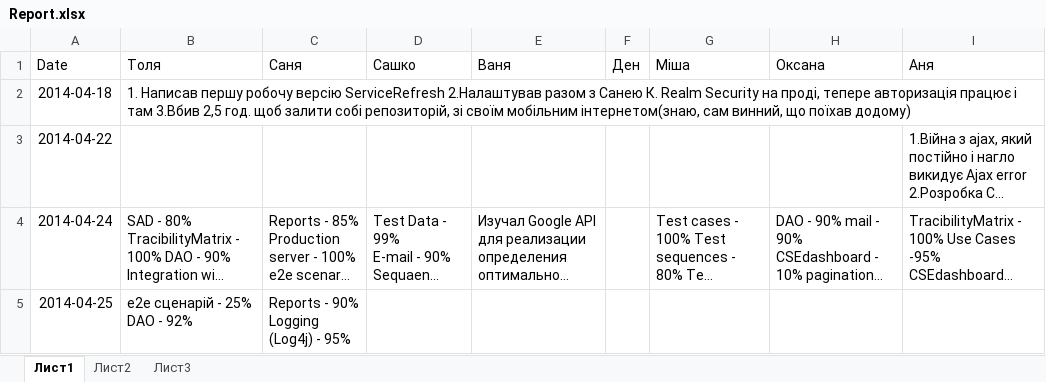
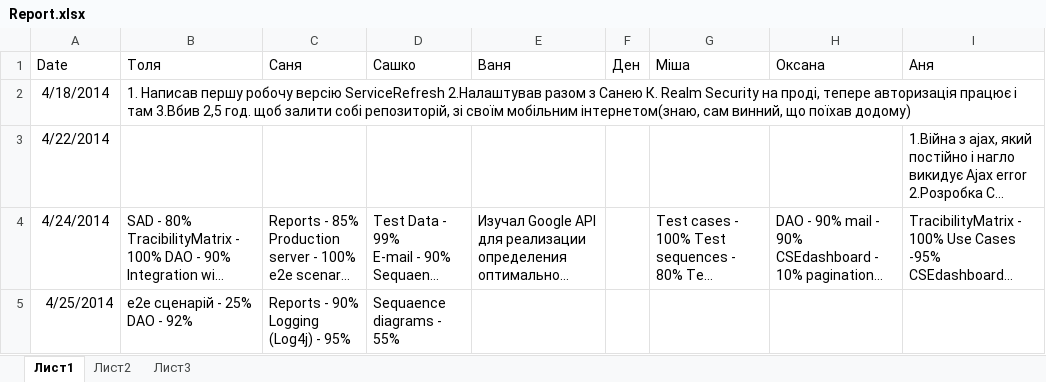
Before and after one commit to SanyStation/InternetProviderWind, an Excel workbook: Docs/reports/Report.xlsx, sheet Лист1, drawn as a sheet; long unchanged cells end in …; values as stored, in another font and other column widths than the file's, no borders; the diff names each change by its address in the sheet, - before the commit and + after, or states it on an @@ line.

Commit message:
report 25.04.2014

```diff
--- a/Docs/reports/Report.xlsx (sheet Лист1)
+++ b/Docs/reports/Report.xlsx (sheet Лист1)
-A2 (Date): 2014-04-18
+A2 (Date): 4/18/2014
-A3 (Date): 2014-04-22
+A3 (Date): 4/22/2014
-A4 (Date): 2014-04-24
+A4 (Date): 4/24/2014
-A5 (Date): 2014-04-25
+A5 (Date): 4/25/2014
-D5 (Сашко): (empty)
+D5 (Сашко): Sequaence diagrams - 55%
```
